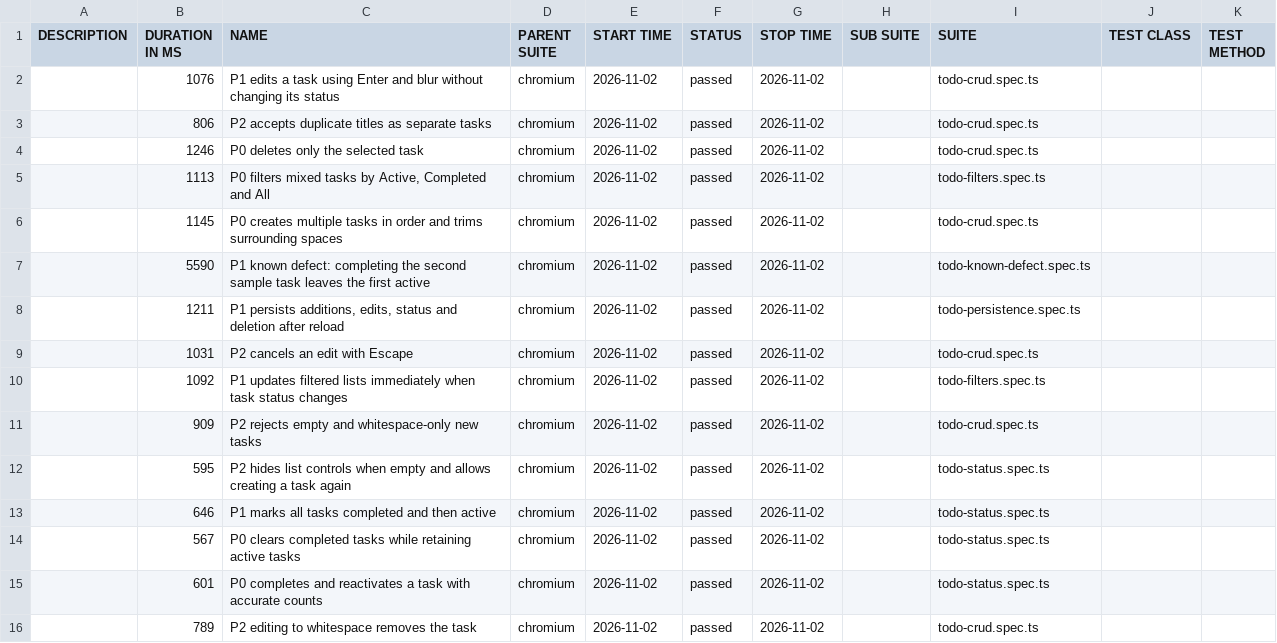
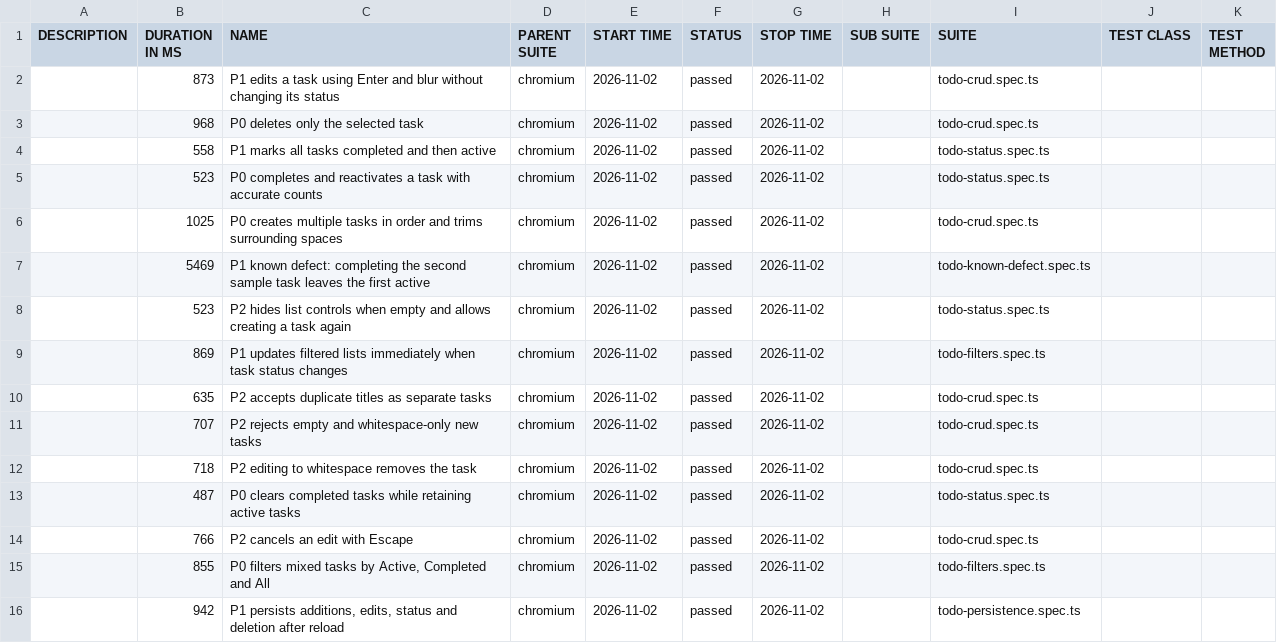
Before and after one commit to andjeloed/todo-playwright-automation, a CSV file: data/suites.csv, drawn as a sheet.

```diff
--- a/data/suites.csv
+++ b/data/suites.csv
@@ -1,16 +1,16 @@
 "DESCRIPTION","DURATION IN MS","NAME","PARENT SUITE","START TIME","STATUS","STOP TIME","SUB SUITE","SUITE","TEST CLASS","TEST METHOD"
-"","1076","P1 edits a task using Enter and blur without changing its status","chromium","2026-11-02","passed","2026-11-02","","todo-crud.spec.ts","",""
-"","806","P2 accepts duplicate titles as separate tasks","chromium","2026-11-02","passed","2026-11-02","","todo-crud.spec.ts","",""
-"","1246","P0 deletes only the selected task","chromium","2026-11-02","passed","2026-11-02","","todo-crud.spec.ts","",""
-"","1113","P0 filters mixed tasks by Active, Completed and All","chromium","2026-11-02","passed","2026-11-02","","todo-filters.spec.ts","",""
-"","1145","P0 creates multiple tasks in order and trims surrounding spaces","chromium","2026-11-02","passed","2026-11-02","","todo-crud.spec.ts","",""
-"","5590","P1 known defect: completing the second sample task leaves the first active","chromium","2026-11-02","passed","2026-11-02","","todo-known-defect.spec.ts","",""
-"","1211","P1 persists additions, edits, status and deletion after reload","chromium","2026-11-02","passed","2026-11-02","","todo-persistence.spec.ts","",""
-"","1031","P2 cancels an edit with Escape","chromium","2026-11-02","passed","2026-11-02","","todo-crud.spec.ts","",""
-"","1092","P1 updates filtered lists immediately when task status changes","chromium","2026-11-02","passed","2026-11-02","","todo-filters.spec.ts","",""
-"","909","P2 rejects empty and whitespace-only new tasks","chromium","2026-11-02","passed","2026-11-02","","todo-crud.spec.ts","",""
-"","595","P2 hides list controls when empty and allows creating a task again","chromium","2026-11-02","passed","2026-11-02","","todo-status.spec.ts","",""
-"","646","P1 marks all tasks completed and then active","chromium","2026-11-02","passed","2026-11-02","","todo-status.spec.ts","",""
-"","567","P0 clears completed tasks while retaining active tasks","chromium","2026-11-02","passed","2026-11-02","","todo-status.spec.ts","",""
-"","601","P0 completes and reactivates a task with accurate counts","chromium","2026-11-02","passed","2026-11-02","","todo-status.spec.ts","",""
-"","789","P2 editing to whitespace removes the task","chromium","2026-11-02","passed","2026-11-02","","todo-crud.spec.ts","",""
+"","873","P1 edits a task using Enter and blur without changing its status","chromium","2026-11-02","passed","2026-11-02","","todo-crud.spec.ts","",""
+"","968","P0 deletes only the selected task","chromium","2026-11-02","passed","2026-11-02","","todo-crud.spec.ts","",""
+"","558","P1 marks all tasks completed and then active","chromium","2026-11-02","passed","2026-11-02","","todo-status.spec.ts","",""
+"","523","P0 completes and reactivates a task with accurate counts","chromium","2026-11-02","passed","2026-11-02","","todo-status.spec.ts","",""
+"","1025","P0 creates multiple tasks in order and trims surrounding spaces","chromium","2026-11-02","passed","2026-11-02","","todo-crud.spec.ts","",""
+"","5469","P1 known defect: completing the second sample task leaves the first active","chromium","2026-11-02","passed","2026-11-02","","todo-known-defect.spec.ts","",""
+"","523","P2 hides list controls when empty and allows creating a task again","chromium","2026-11-02","passed","2026-11-02","","todo-status.spec.ts","",""
+"","869","P1 updates filtered lists immediately when task status changes","chromium","2026-11-02","passed","2026-11-02","","todo-filters.spec.ts","",""
+"","635","P2 accepts duplicate titles as separate tasks","chromium","2026-11-02","passed","2026-11-02","","todo-crud.spec.ts","",""
+"","707","P2 rejects empty and whitespace-only new tasks","chromium","2026-11-02","passed","2026-11-02","","todo-crud.spec.ts","",""
+"","718","P2 editing to whitespace removes the task","chromium","2026-11-02","passed","2026-11-02","","todo-crud.spec.ts","",""
+"","487","P0 clears completed tasks while retaining active tasks","chromium","2026-11-02","passed","2026-11-02","","todo-status.spec.ts","",""
+"","766","P2 cancels an edit with Escape","chromium","2026-11-02","passed","2026-11-02","","todo-crud.spec.ts","",""
+"","855","P0 filters mixed tasks by Active, Completed and All","chromium","2026-11-02","passed","2026-11-02","","todo-filters.spec.ts","",""
+"","942","P1 persists additions, edits, status and deletion after reload","chromium","2026-11-02","passed","2026-11-02","","todo-persistence.spec.ts","",""
```
Also changed, not shown: 56 other files.
